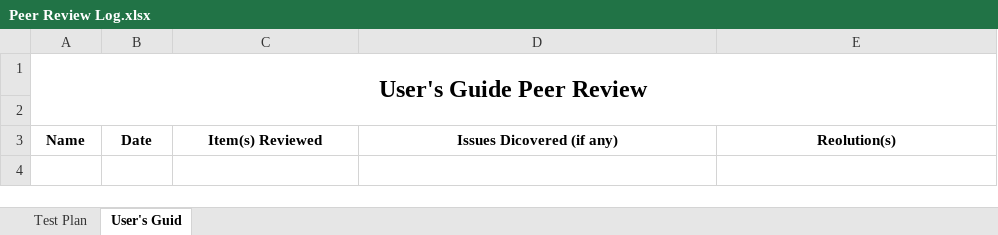
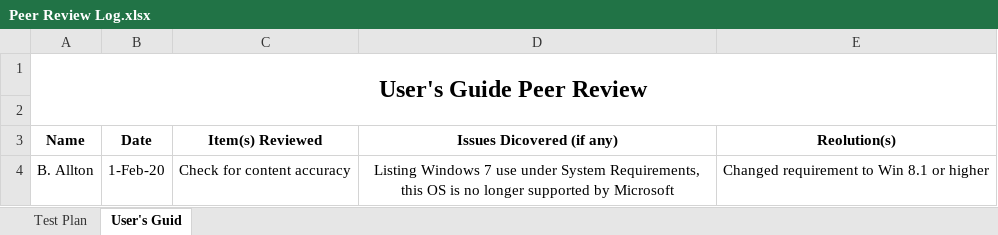
Before and after one commit to Rsqswmr69/Modular-Study-Repo, an Excel workbook: Test Plan/Peer Review Log.xlsx, sheet User's Guid, drawn as a sheet; values as stored, in another font and other column widths than the file's, no borders; the diff names each change by its address in the sheet, - before the commit and + after, or states it on an @@ line.

Commit message:
Add files via upload

```diff
--- a/Test Plan/Peer Review Log.xlsx (sheet User's Guid)
+++ b/Test Plan/Peer Review Log.xlsx (sheet User's Guid)
+row 4: B. Allton | 1-Feb-20 | Check for content accuracy | Listing Windows 7 use under System Requirements, this OS is no longer supported by Microsoft | Changed requirement to Win 8.1 or higher
```
